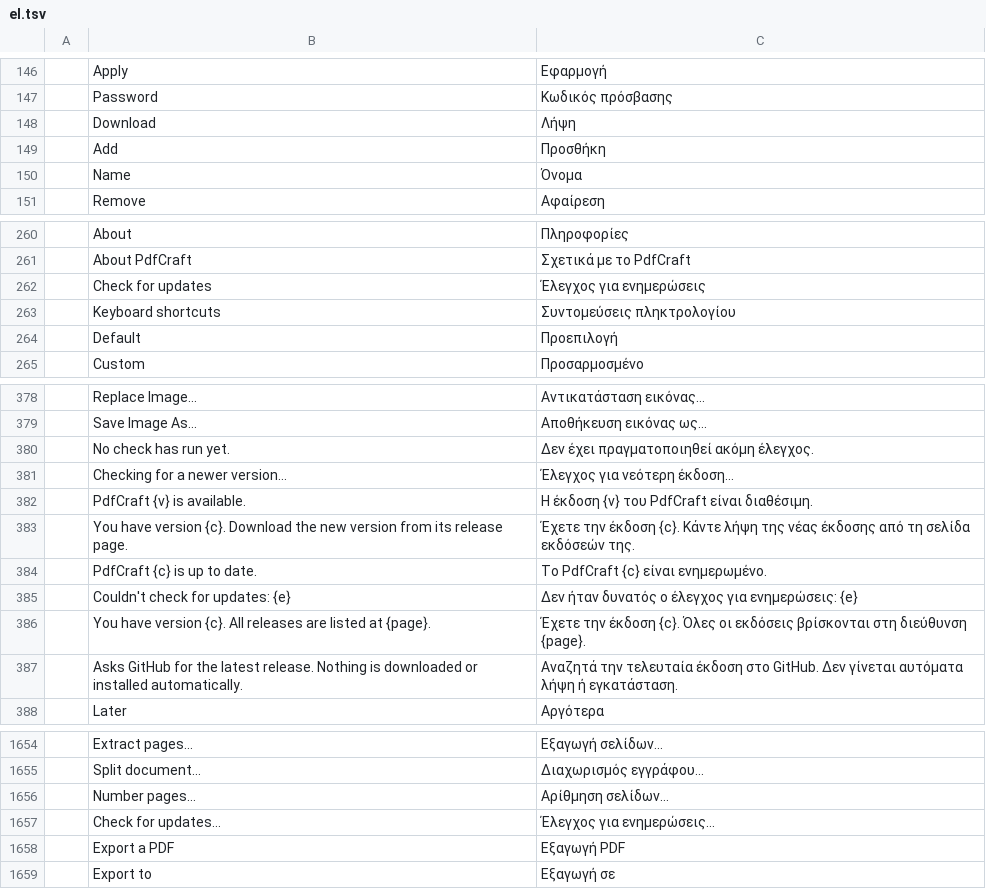
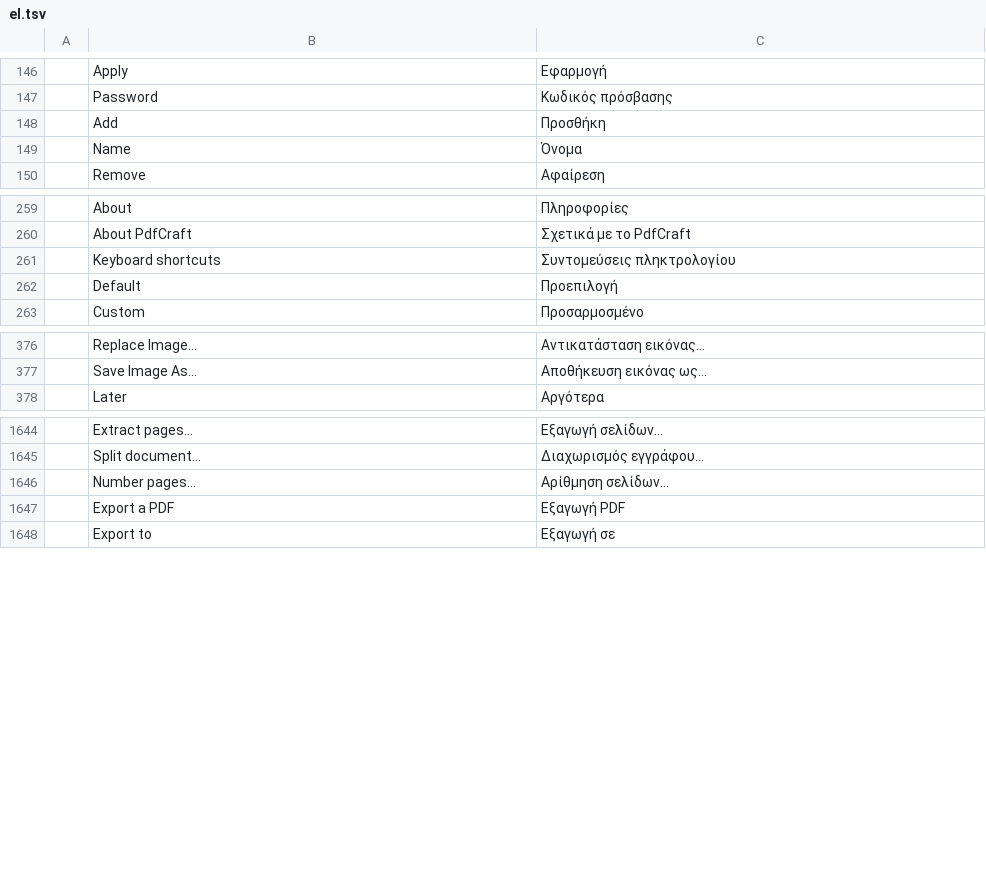
Before and after one commit to Vchandrapati/pdfcraft, a TSV file: crates/ui-egui/src/i18n/el.tsv, drawn as a sheet; only a part is shown, gaps mark what is left out; the diff names each change by its address in the sheet, - before the commit and + after, or states it on an @@ line.

```diff
--- a/crates/ui-egui/src/i18n/el.tsv
+++ b/crates/ui-egui/src/i18n/el.tsv
-row 148:  | Download | Λήψη
-row 262:  | Check for updates | Έλεγχος για ενημερώσεις
-row 380:  | No check has run yet. | Δεν έχει πραγματοποιηθεί ακόμη έλεγχος.
-row 381:  | Checking for a newer version… | Έλεγχος για νεότερη έκδοση…
-row 382:  | PdfCraft {v} is available. | Η έκδοση {v} του PdfCraft είναι διαθέσιμη.
-row 383:  | You have version {c}. Download the new version from its release page. | Έχετε την έκδοση {c}. Κάντε λήψη της νέας έκδοσης από τη σελίδα εκδόσεών της.
-row 384:  | PdfCraft {c} is up to date. | Το PdfCraft {c} είναι ενημερωμένο.
-row 385:  | Couldn't check for updates: {e} | Δεν ήταν δυνατός ο έλεγχος για ενημερώσεις: {e}
-row 386:  | You have version {c}. All releases are listed at {page}. | Έχετε την έκδοση {c}. Όλες οι εκδόσεις βρίσκονται στη διεύθυνση {page}.
-row 387:  | Asks GitHub for the latest release. Nothing is downloaded or installed automatically. | Αναζητά την τελευταία έκδοση στο GitHub. Δεν γίνεται αυτόματα λήψη ή εγκατάσταση.
-row 1657:  | Check for updates… | Έλεγχος για ενημερώσεις…
```
Also changed, not shown: crates/ui-egui/src/i18n/bg.tsv, crates/ui-egui/src/i18n/kk.tsv, 46 other files.
